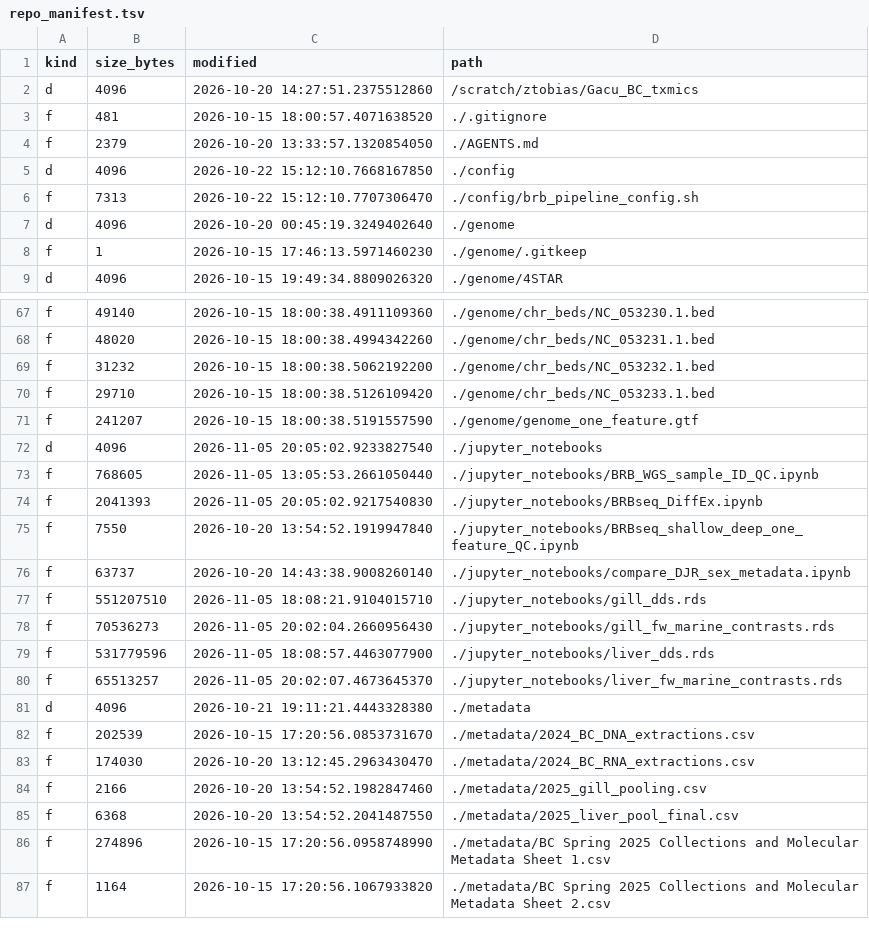
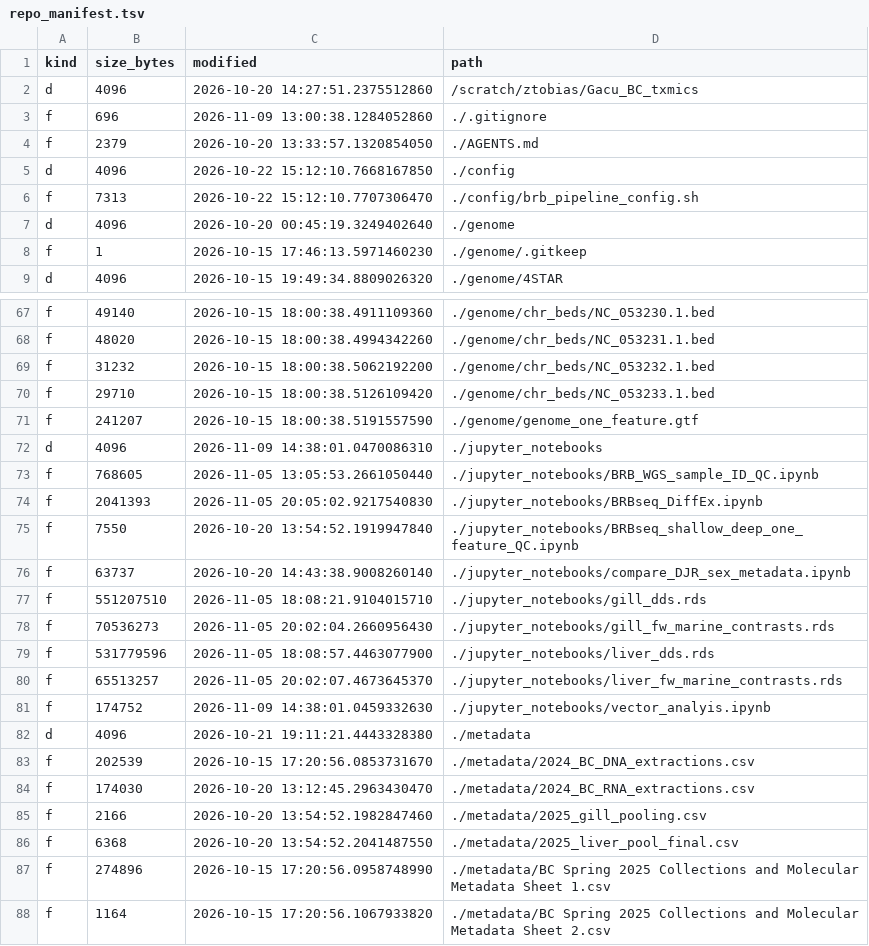
Before and after one commit to zactobias44/Gacu_BC_txmics, a TSV file: .codex_manifest/repo_manifest.tsv, drawn as a sheet; only a part is shown, gaps mark what is left out.

```diff
--- a/.codex_manifest/repo_manifest.tsv
+++ b/.codex_manifest/repo_manifest.tsv
@@ -2,3 +2,3 @@ kind	size_bytes	modified	path
 d	4096	2026-10-20 14:27:51.2375512860	/scratch/ztobias/Gacu_BC_txmics
-f	481	2026-10-15 18:00:57.4071638520	./.gitignore
+f	696	2026-11-09 13:00:38.1284052860	./.gitignore
 f	2379	2026-10-20 13:33:57.1320854050	./AGENTS.md
@@ -71,3 +71,3 @@ f	29710	2026-10-15 18:00:38.5126109420	./genome/chr_beds/NC_053233.1.bed
 f	241207	2026-10-15 18:00:38.5191557590	./genome/genome_one_feature.gtf
-d	4096	2026-11-05 20:05:02.9233827540	./jupyter_notebooks
+d	4096	2026-11-09 14:38:01.0470086310	./jupyter_notebooks
 f	768605	2026-11-05 13:05:53.2661050440	./jupyter_notebooks/BRB_WGS_sample_ID_QC.ipynb
@@ -80,2 +80,3 @@ f	531779596	2026-11-05 18:08:57.4463077900	./jupyter_notebooks/liver_dds.rds
 f	65513257	2026-11-05 20:02:07.4673645370	./jupyter_notebooks/liver_fw_marine_contrasts.rds
+f	174752	2026-11-09 14:38:01.0459332630	./jupyter_notebooks/vector_analyis.ipynb
 d	4096	2026-10-21 19:11:21.4443328380	./metadata
```
Also changed, not shown: 3 other files.
